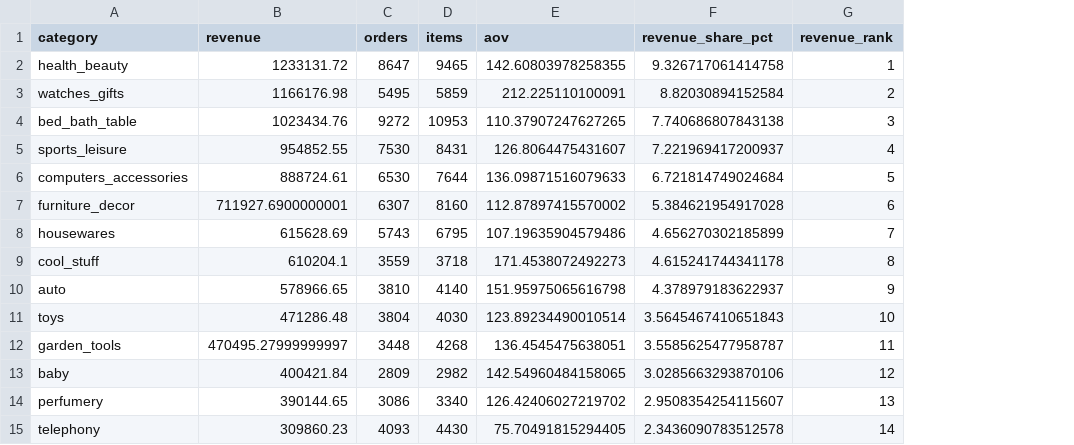
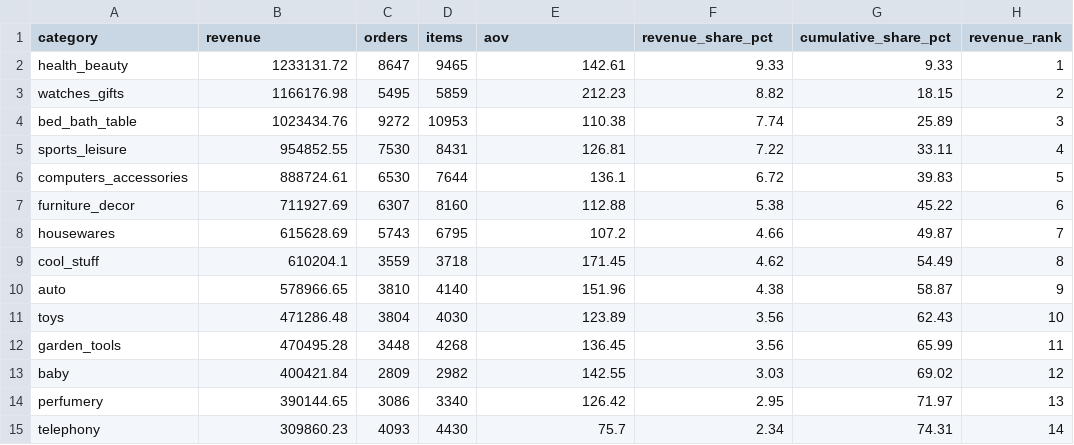
Before and after one commit to Grustnyykater/clienpovEV, a CSV file: outputs/category_sales.csv, drawn as a sheet; only a part is shown; the diff covers the shown part only; the diff names each change by its address in the sheet, - before the commit and + after, or states it on an @@ line.

```diff
--- a/outputs/category_sales.csv
+++ b/outputs/category_sales.csv
+column G (cumulative_share_pct), rows 2-15: 9.33 | 18.15 | 25.89 | 33.11 | 39.83 | 45.22 | 49.87 | 54.49 | 58.87 | 62.43 | 65.99 | 69.02 | 71.97 | 74.31
-E2 (aov): 142.60803978258355
+E2 (aov): 142.61
-F2 (revenue_share_pct): 9.326717061414758
+F2 (revenue_share_pct): 9.33
-E3 (aov): 212.225110100091
+E3 (aov): 212.23
-F3 (revenue_share_pct): 8.82030894152584
+F3 (revenue_share_pct): 8.82
-E4 (aov): 110.37907247627265
+E4 (aov): 110.38
-F4 (revenue_share_pct): 7.740686807843138
+F4 (revenue_share_pct): 7.74
-E5 (aov): 126.8064475431607
+E5 (aov): 126.81
-F5 (revenue_share_pct): 7.221969417200937
+F5 (revenue_share_pct): 7.22
-E6 (aov): 136.09871516079633
+E6 (aov): 136.1
-F6 (revenue_share_pct): 6.721814749024684
+F6 (revenue_share_pct): 6.72
-B7 (revenue): 711927.6900000001
+B7 (revenue): 711927.69
-E7 (aov): 112.87897415570002
+E7 (aov): 112.88
-F7 (revenue_share_pct): 5.384621954917028
+F7 (revenue_share_pct): 5.38
-E8 (aov): 107.19635904579486
+E8 (aov): 107.2
-F8 (revenue_share_pct): 4.656270302185899
+F8 (revenue_share_pct): 4.66
-E9 (aov): 171.4538072492273
+E9 (aov): 171.45
-F9 (revenue_share_pct): 4.615241744341178
+F9 (revenue_share_pct): 4.62
-E10 (aov): 151.95975065616798
+E10 (aov): 151.96
-F10 (revenue_share_pct): 4.378979183622937
+F10 (revenue_share_pct): 4.38
-E11 (aov): 123.89234490010514
+E11 (aov): 123.89
-F11 (revenue_share_pct): 3.5645467410651843
+F11 (revenue_share_pct): 3.56
-B12 (revenue): 470495.27999999997
+B12 (revenue): 470495.28
-E12 (aov): 136.4545475638051
+E12 (aov): 136.45
-F12 (revenue_share_pct): 3.5585625477958787
+F12 (revenue_share_pct): 3.56
-E13 (aov): 142.54960484158065
+E13 (aov): 142.55
-F13 (revenue_share_pct): 3.0285663293870106
+F13 (revenue_share_pct): 3.03
-E14 (aov): 126.42406027219702
+E14 (aov): 126.42
-F14 (revenue_share_pct): 2.9508354254115607
+F14 (revenue_share_pct): 2.95
-E15 (aov): 75.70491815294405
+E15 (aov): 75.7
-F15 (revenue_share_pct): 2.3436090783512578
+F15 (revenue_share_pct): 2.34
```
Also changed, not shown: 121 edited cells elsewhere in this file, outputs/cohort_retention_long.csv, outputs/delivery_by_state.csv, 26 other files.
